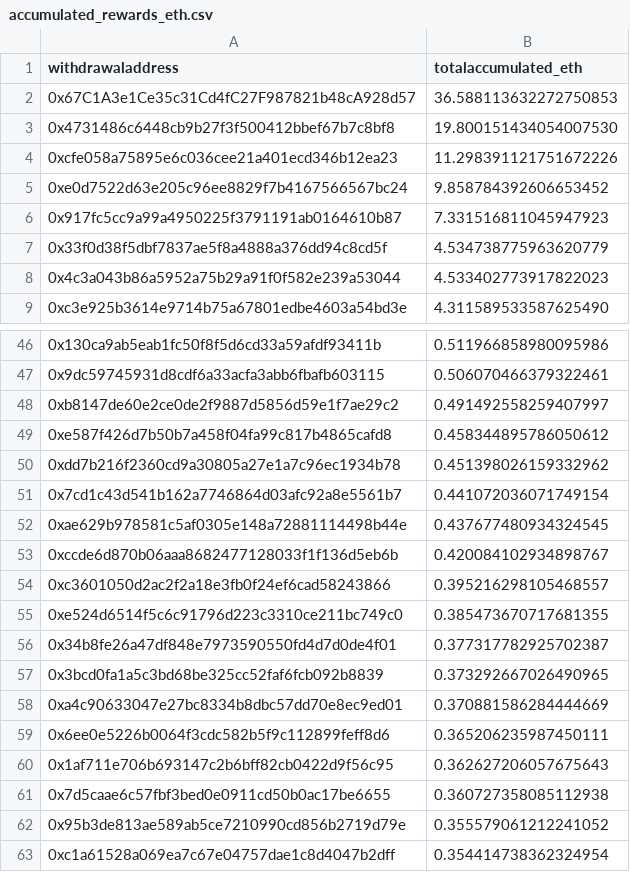
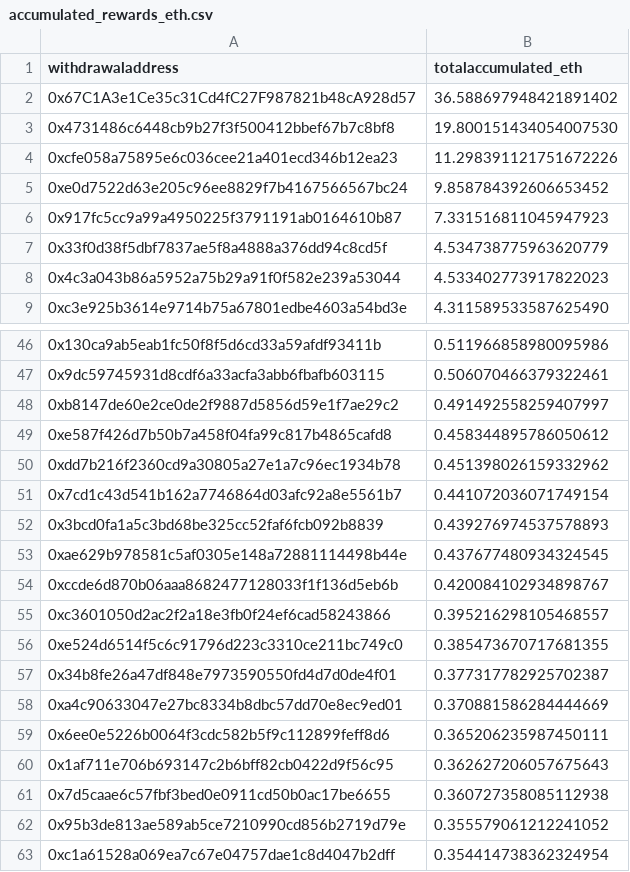
Before and after one commit to dappnode/smooth-scripts, a CSV file: acc-by-withdrawal/results/accumulated_rewards_eth.csv, drawn as a sheet; only a part is shown, gaps mark what is left out.

```diff
--- a/acc-by-withdrawal/results/accumulated_rewards_eth.csv
+++ b/acc-by-withdrawal/results/accumulated_rewards_eth.csv
@@ -1,3 +1,3 @@
 withdrawaladdress,totalaccumulated_eth
-0x67C1A3e1Ce35c31Cd4fC27F987821b48cA928d57,36.588113632272750853
+0x67C1A3e1Ce35c31Cd4fC27F987821b48cA928d57,36.588697948421891402
 0x4731486c6448cb9b27f3f500412bbef67b7c8bf8,19.800151434054007530
@@ -51,2 +51,3 @@ withdrawaladdress,totalaccumulated_eth
 0x7cd1c43d541b162a7746864d03afc92a8e5561b7,0.441072036071749154
+0x3bcd0fa1a5c3bd68be325cc52faf6fcb092b8839,0.439276974537578893
 0xae629b978581c5af0305e148a72881114498b44e,0.437677480934324545
@@ -56,3 +57,2 @@ withdrawaladdress,totalaccumulated_eth
 0x34b8fe26a47df848e7973590550fd4d7d0de4f01,0.377317782925702387
-0x3bcd0fa1a5c3bd68be325cc52faf6fcb092b8839,0.373292667026490965
 0xa4c90633047e27bc8334b8dbc57dd70e8ec9ed01,0.370881586284444669
```
Also changed, not shown: 1 other file.
